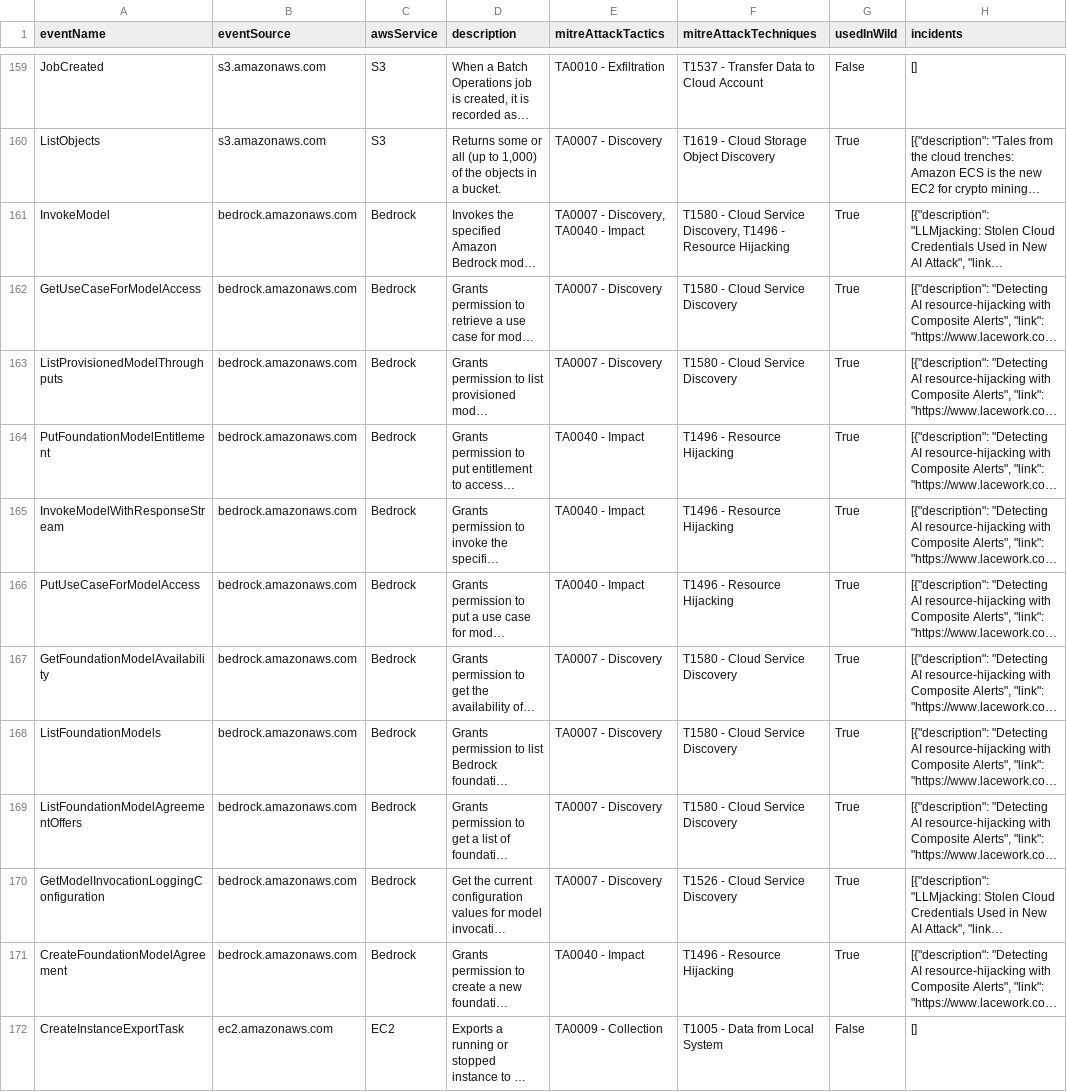
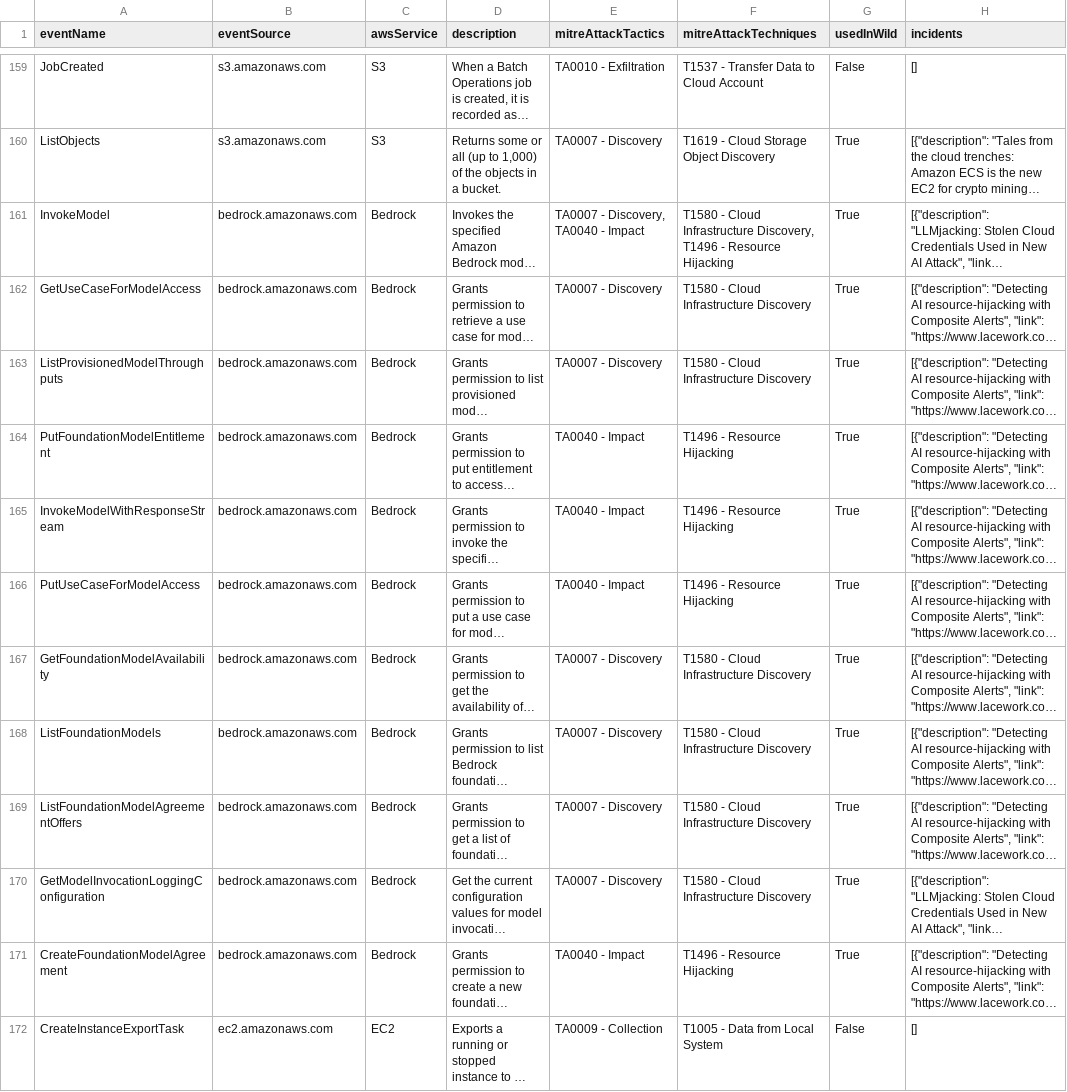
Before and after one commit to adanalvarez/TrailDiscover, a CSV file: docs/events.csv, drawn as a sheet; only a part is shown, gaps mark what is left out; long unchanged cells end in …; the diff names each change by its address in the sheet, - before the commit and + after, or states it on an @@ line.

Commit message:
modify MITRE techniques for Bedrock

```diff
--- a/docs/events.csv
+++ b/docs/events.csv
-F161 (mitreAttackTechniques): …- Cloud Service Discovery, T1496…
+F161 (mitreAttackTechniques): …- Cloud Infrastructure Discovery, T1496…
-F162:F163 (mitreAttackTechniques): T1580 - Cloud Service Discovery
+F162:F163 (mitreAttackTechniques): T1580 - Cloud Infrastructure Discovery
-F167:F169 (mitreAttackTechniques): T1580 - Cloud Service Discovery
+F167:F169 (mitreAttackTechniques): T1580 - Cloud Infrastructure Discovery
-F170 (mitreAttackTechniques): T1526 - Cloud Service Discovery
+F170 (mitreAttackTechniques): T1580 - Cloud Infrastructure Discovery
```
Also changed, not shown: 9 other files.
